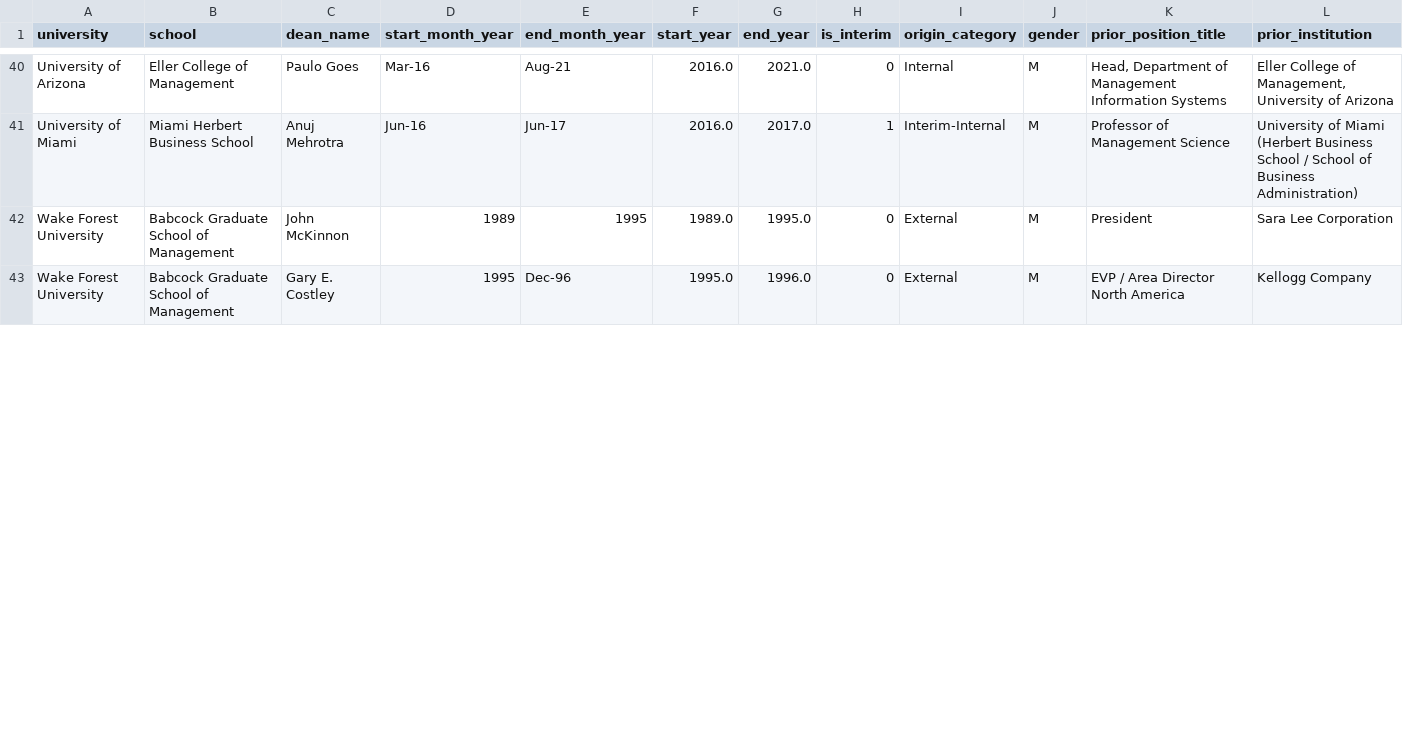
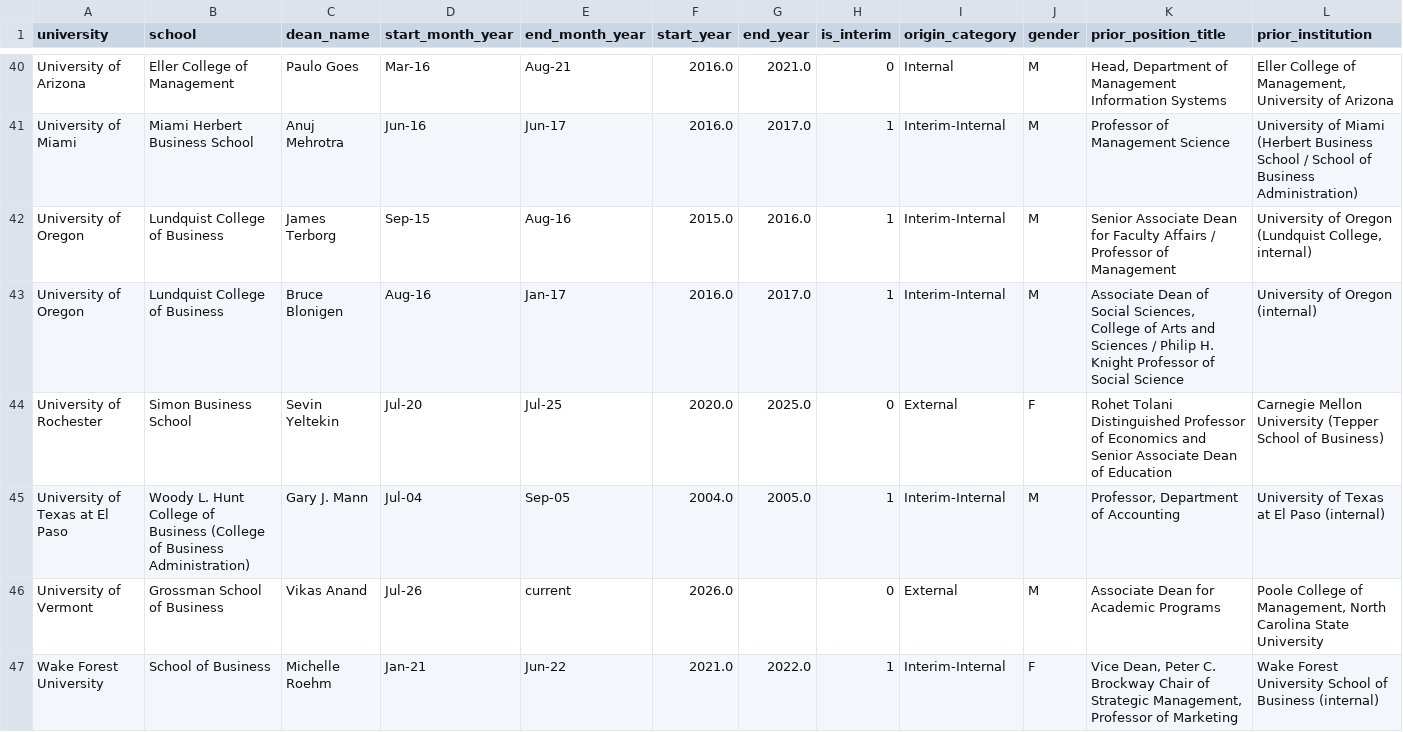
Before and after one commit to zjustinr/Dean-Tracker-Dashboard, a CSV file: attached_assets/Dean_R1_v7_added_rows_log.csv, drawn as a sheet; only a part is shown, gaps mark what is left out; the shorter side is filled out with more unchanged rows; rows hold the shown columns only; the diff covers the shown part only; the diff names each change by its address in the sheet, - before the commit and + after, or states it on an @@ line.

```diff
--- a/attached_assets/Dean_R1_v7_added_rows_log.csv
+++ b/attached_assets/Dean_R1_v7_added_rows_log.csv
+row 42: University of Oregon | Lundquist College of Business | James Terborg | Sep-15 | Aug-16 | 2015.0 | 2016.0 | 1 | Interim-Internal | M | Senior Associate Dean for Faculty Affairs / Professor of Management | University of Oregon (Lundquist College, internal)
+row 43: University of Oregon | Lundquist College of Business | Bruce Blonigen | Aug-16 | Jan-17 | 2016.0 | 2017.0 | 1 | Interim-Internal | M | Associate Dean of Social Sciences, College of Arts and Sciences / Philip H. Knight Professor of Social Science | University of Oregon (internal)
+row 44: University of Rochester | Simon Business School | Sevin Yeltekin | Jul-20 | Jul-25 | 2020.0 | 2025.0 | 0 | External | F | Rohet Tolani Distinguished Professor of Economics and Senior Associate Dean of Education | Carnegie Mellon University (Tepper School of Business)
+row 45: University of Texas at El Paso | Woody L. Hunt College of Business (College of Business Administration) | Gary J. Mann | Jul-04 | Sep-05 | 2004.0 | 2005.0 | 1 | Interim-Internal | M | Professor, Department of Accounting | University of Texas at El Paso (internal)
+row 46: University of Vermont | Grossman School of Business | Vikas Anand | Jul-26 | current | 2026.0 |  | 0 | External | M | Associate Dean for Academic Programs | Poole College of Management, North Carolina State University
+row 47: Wake Forest University | School of Business | Michelle Roehm | Jan-21 | Jun-22 | 2021.0 | 2022.0 | 1 | Interim-Internal | F | Vice Dean, Peter C. Brockway Chair of Strategic Management, Professor of Marketing | Wake Forest University School of Business (internal)
```
Also changed, not shown: 3 added rows and 1 removed row elsewhere in this file, 11 other files.
